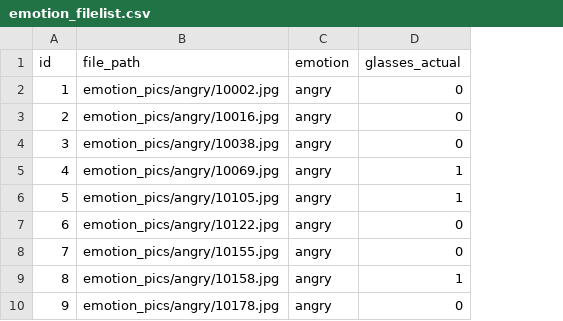
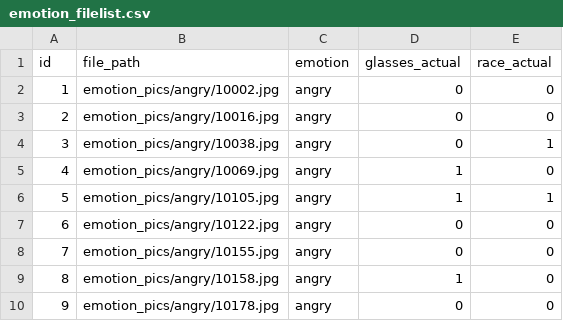
Before and after one commit to nagemnat/cs_face, a CSV file: emotion_pics/emotion_filelist.csv, drawn as a sheet; only a part is shown; the diff names each change by its address in the sheet, - before the commit and + after, or states it on an @@ line.

Commit message:
Add crosstab of race

```diff
--- a/emotion_pics/emotion_filelist.csv
+++ b/emotion_pics/emotion_filelist.csv
+column E (race_actual), rows 2-10: 0 | 0 | 1 | 0 | 1 | 0 | 0 | 0 | 0
```
Also changed, not shown: 3 other files.
